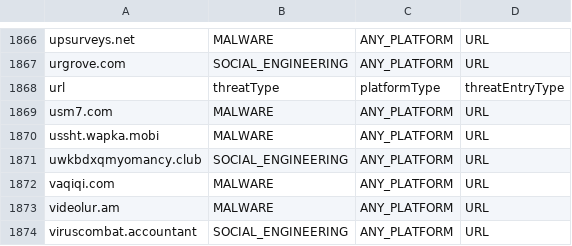
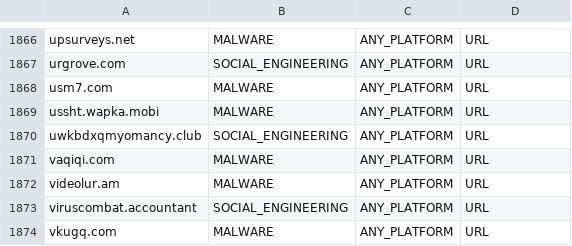
Before and after one commit to BuonOmo/unsafe, a CSV file: data/threats-merged.csv, drawn as a sheet; only a part is shown, gaps mark what is left out; the shorter side is filled out with more unchanged rows.

Commit message:
remove head from csv list

```diff
--- a/data/threats-merged.csv
+++ b/data/threats-merged.csv
@@ -1867,3 +1867,2 @@ upsurveys.net;MALWARE;ANY_PLATFORM;URL
 urgrove.com;SOCIAL_ENGINEERING;ANY_PLATFORM;URL
-url;threatType;platformType;threatEntryType
 usm7.com;MALWARE;ANY_PLATFORM;URL
```
Also changed, not shown: 1 other file.
